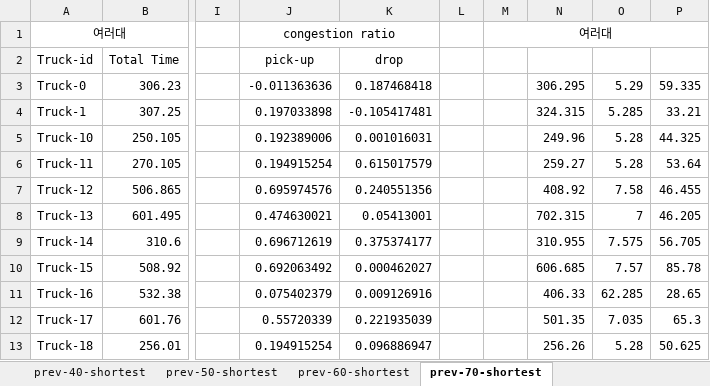
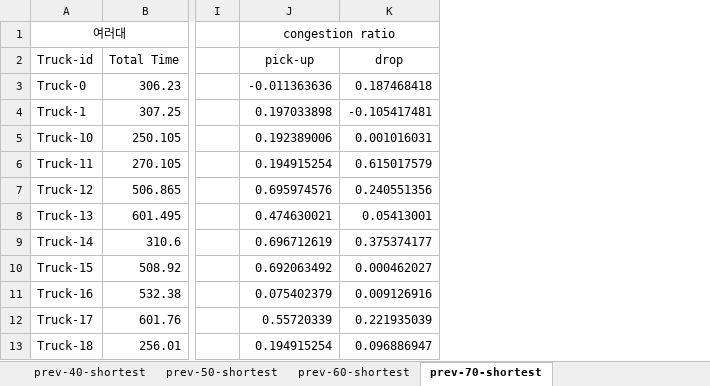
Before and after one commit to ppurify/TSB, an Excel workbook: Traffic_Simulation/Assets/Results/Congestion.xlsx, sheet prev-70-shortest, drawn as a sheet; only a part is shown, gaps mark what is left out; values as stored, in another font and other column widths than the file's, no borders; removed rows and columns are numbered as before the commit, all else as after; the diff covers the shown part only; the diff names each change by its address in the sheet, - before the commit and + after, or states it on an @@ line.

```diff
--- a/Traffic_Simulation/Assets/Results/Congestion.xlsx (sheet prev-70-shortest)
+++ b/Traffic_Simulation/Assets/Results/Congestion.xlsx (sheet prev-70-shortest)
-column L, empty
-column M, row 1: 여러대
-column N, rows 3-13: 306.295 | 324.315 | 249.96 | 259.27 | 408.92 | 702.315 | 310.955 | 606.685 | 406.33 | 501.35 | 256.26
-column O, rows 3-13: 5.29 | 5.285 | 5.28 | 5.28 | 7.58 | 7 | 7.575 | 7.57 | 62.285 | 7.035 | 5.28
-column P, rows 3-13: 59.335 | 33.21 | 44.325 | 53.64 | 46.455 | 46.205 | 56.705 | 85.78 | 28.65 | 65.3 | 50.625
```
Also changed, not shown: 76 added rows elsewhere in this sheet, sheet prev-60-shortest, sheet prev-50-shortest, sheet prev-40-shortest, sheet prev-30-shortest, sheet prev-20-shortest, sheet prev-10-shortest, 49 other files.
